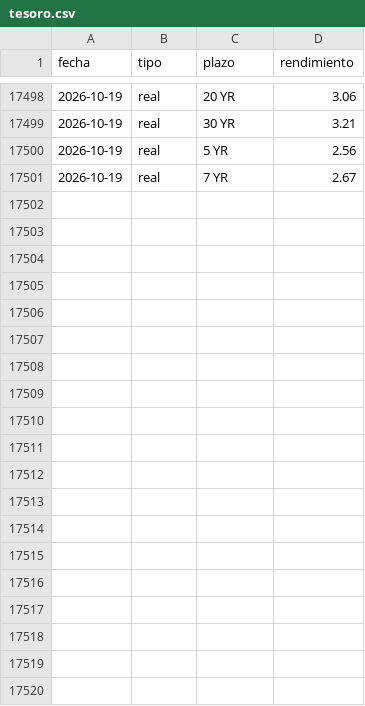
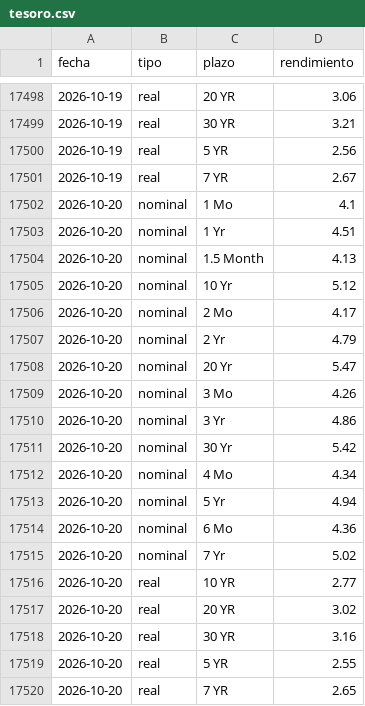
Before and after one commit to Aigosco/Bolsa-Radar, a CSV file: datos/tesoro.csv, drawn as a sheet; only a part is shown, gaps mark what is left out.

```diff
--- a/datos/tesoro.csv
+++ b/datos/tesoro.csv
@@ -17501 +17501,20 @@ fecha,tipo,plazo,rendimiento
 2026-10-19,real,7 YR,2.67
+2026-10-20,nominal,1 Mo,4.1
+2026-10-20,nominal,1 Yr,4.51
+2026-10-20,nominal,1.5 Month,4.13
+2026-10-20,nominal,10 Yr,5.12
+2026-10-20,nominal,2 Mo,4.17
+2026-10-20,nominal,2 Yr,4.79
+2026-10-20,nominal,20 Yr,5.47
+2026-10-20,nominal,3 Mo,4.26
+2026-10-20,nominal,3 Yr,4.86
+2026-10-20,nominal,30 Yr,5.42
+2026-10-20,nominal,4 Mo,4.34
+2026-10-20,nominal,5 Yr,4.94
+2026-10-20,nominal,6 Mo,4.36
+2026-10-20,nominal,7 Yr,5.02
+2026-10-20,real,10 YR,2.77
+2026-10-20,real,20 YR,3.02
+2026-10-20,real,30 YR,3.16
+2026-10-20,real,5 YR,2.55
+2026-10-20,real,7 YR,2.65
```
Also changed, not shown: datos/precios/BTCUSD.csv, datos/precios/ETHUSD.csv, 49 other files.
